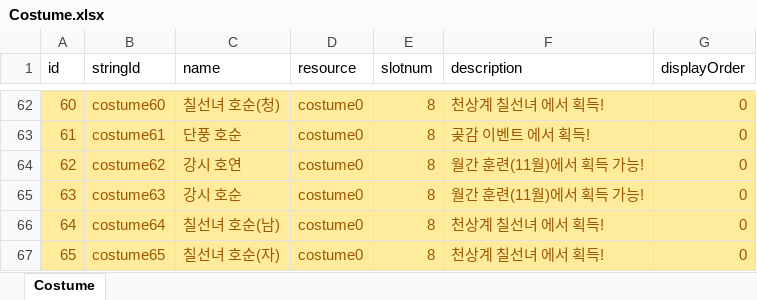
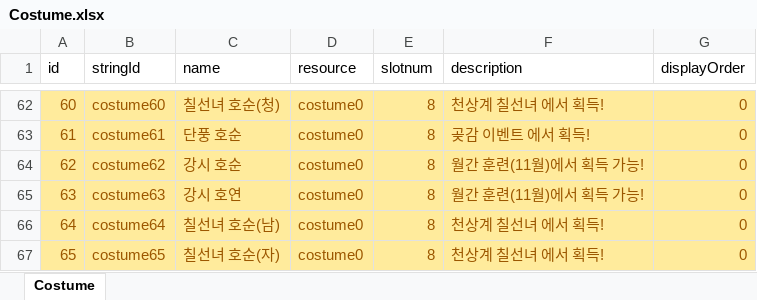
Before and after one commit to luckyzwei/Yosaki, an Excel workbook: Assets/06.Table/Costume.xlsx, sheet Costume, drawn as a sheet; only a part is shown, gaps mark what is left out; values as stored, in another font and other column widths than the file's, no borders; the diff names each change by its address in the sheet, - before the commit and + after, or states it on an @@ line.

```diff
--- a/Assets/06.Table/Costume.xlsx (sheet Costume)
+++ b/Assets/06.Table/Costume.xlsx (sheet Costume)
-C64 (name): 강시 호연
+C64 (name): 강시 호순
-C65 (name): 강시 호순
+C65 (name): 강시 호연
```
Also changed, not shown: 1 other file.
